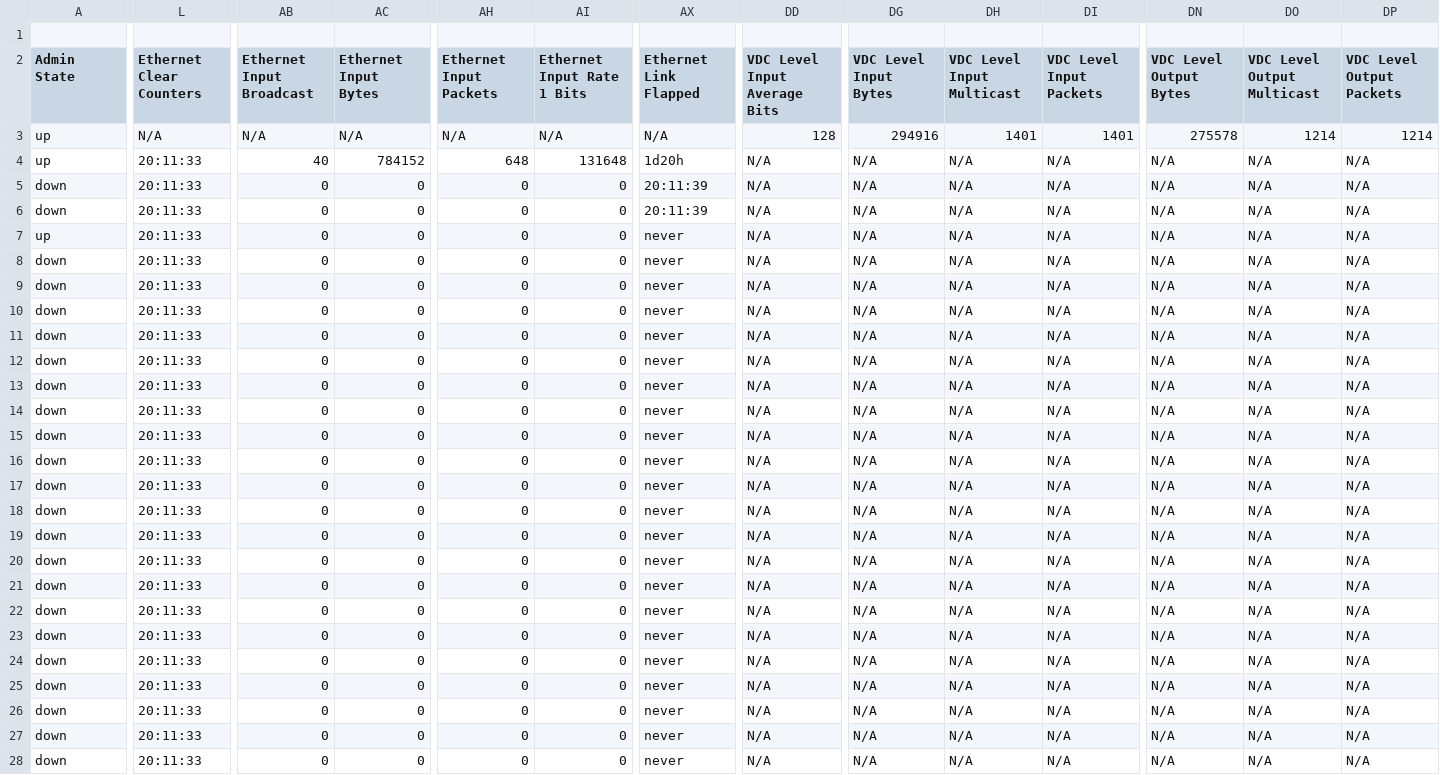
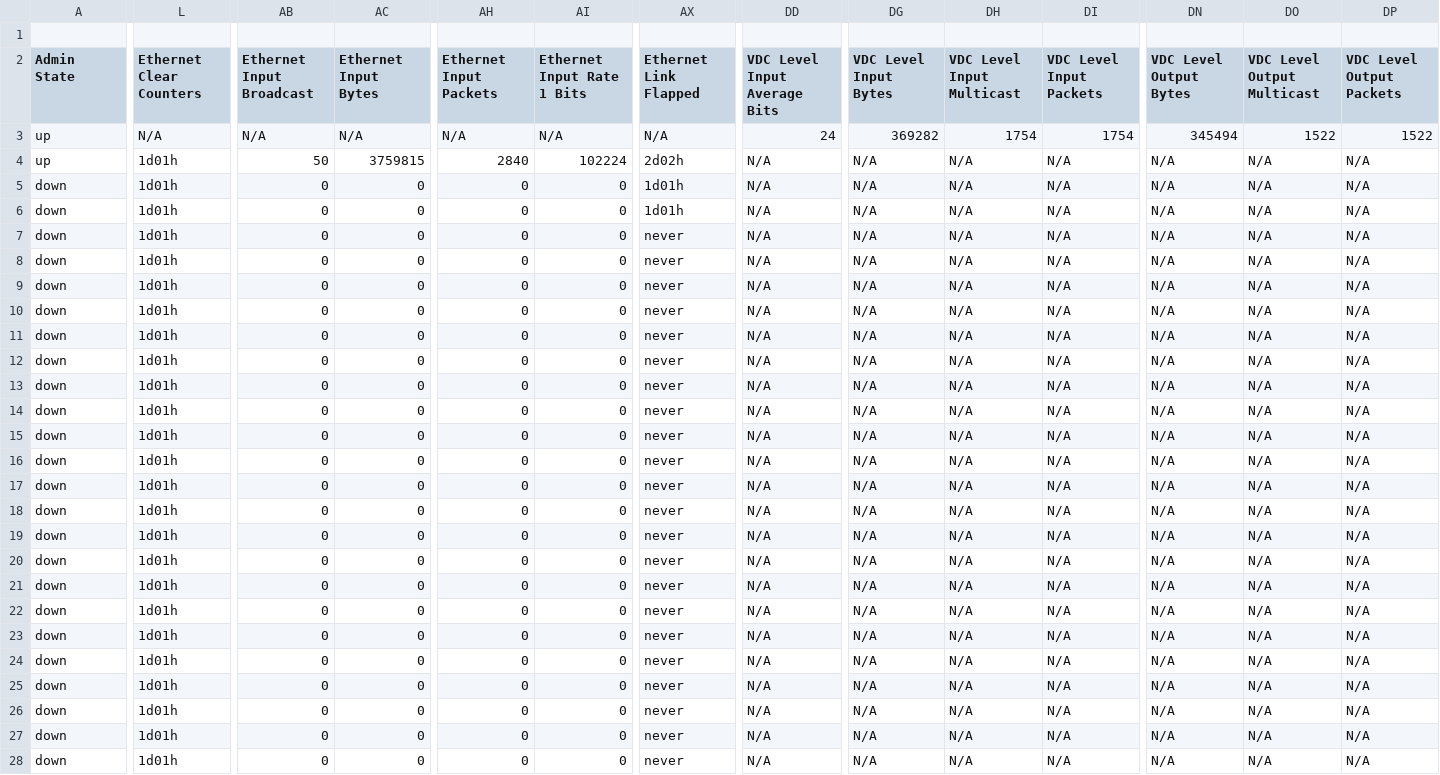
Before and after one commit to automateyournetwork/nxpydocs_output, a CSV file: CSV/switch show interface.csv, drawn as a sheet; only a part is shown, gaps mark what is left out; the diff covers the shown part only; the diff names each change by its address in the sheet, - before the commit and + after, or states it on an @@ line.

```diff
--- a/CSV/switch show interface.csv
+++ b/CSV/switch show interface.csv
-DD3 (VDC Level Input Average Bits): 128
+DD3 (VDC Level Input Average Bits): 24
-DG3 (VDC Level Input Bytes): 294916
+DG3 (VDC Level Input Bytes): 369282
-DH3 (VDC Level Input Multicast): 1401
+DH3 (VDC Level Input Multicast): 1754
-DI3 (VDC Level Input Packets): 1401
+DI3 (VDC Level Input Packets): 1754
-DN3 (VDC Level Output Bytes): 275578
+DN3 (VDC Level Output Bytes): 345494
-DO3 (VDC Level Output Multicast): 1214
+DO3 (VDC Level Output Multicast): 1522
-DP3 (VDC Level Output Packets): 1214
+DP3 (VDC Level Output Packets): 1522
-L4:L28 (Ethernet Clear Counters): 20:11:33
+L4:L28 (Ethernet Clear Counters): 1d01h
-AB4 (Ethernet Input Broadcast): 40
+AB4 (Ethernet Input Broadcast): 50
-AC4 (Ethernet Input Bytes): 784152
+AC4 (Ethernet Input Bytes): 3759815
-AH4 (Ethernet Input Packets): 648
+AH4 (Ethernet Input Packets): 2840
-AI4 (Ethernet Input Rate 1 Bits): 131648
+AI4 (Ethernet Input Rate 1 Bits): 102224
-AX4 (Ethernet Link Flapped): 1d20h
+AX4 (Ethernet Link Flapped): 2d02h
-AX5:AX6 (Ethernet Link Flapped): 20:11:39
+AX5:AX6 (Ethernet Link Flapped): 1d01h
-A7 (Admin State): up
+A7 (Admin State): down
```
Also changed, not shown: 56 edited cells elsewhere in this file, CSV/switch show system resources.csv, CSV/switch show version.csv, 15 other files.
